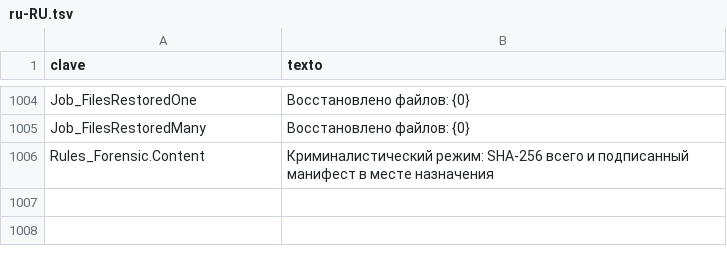
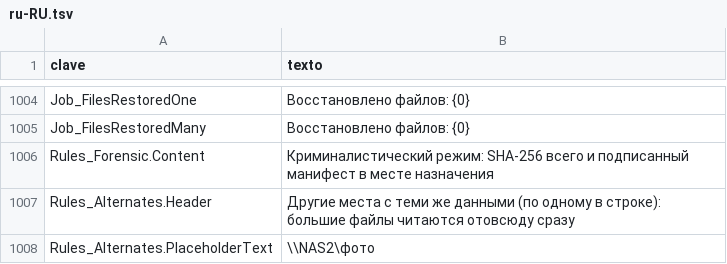
Before and after one commit to cbatista96/MegaCopier, a TSV file: tools/Strings/i18n/ru-RU.tsv, drawn as a sheet; only a part is shown, gaps mark what is left out; the diff names each change by its address in the sheet, - before the commit and + after, or states it on an @@ line.

```diff
--- a/tools/Strings/i18n/ru-RU.tsv
+++ b/tools/Strings/i18n/ru-RU.tsv
+row 1007: Rules_Alternates.Header | Другие места с теми же данными (по одному в строке): большие файлы читаются отовсюду сразу
+row 1008: Rules_Alternates.PlaceholderText | \\NAS2\фото
```
Also changed, not shown: tools/Strings/engine.tsv, tools/Strings/i18n/ru-RU.engine.tsv, 49 other files.
